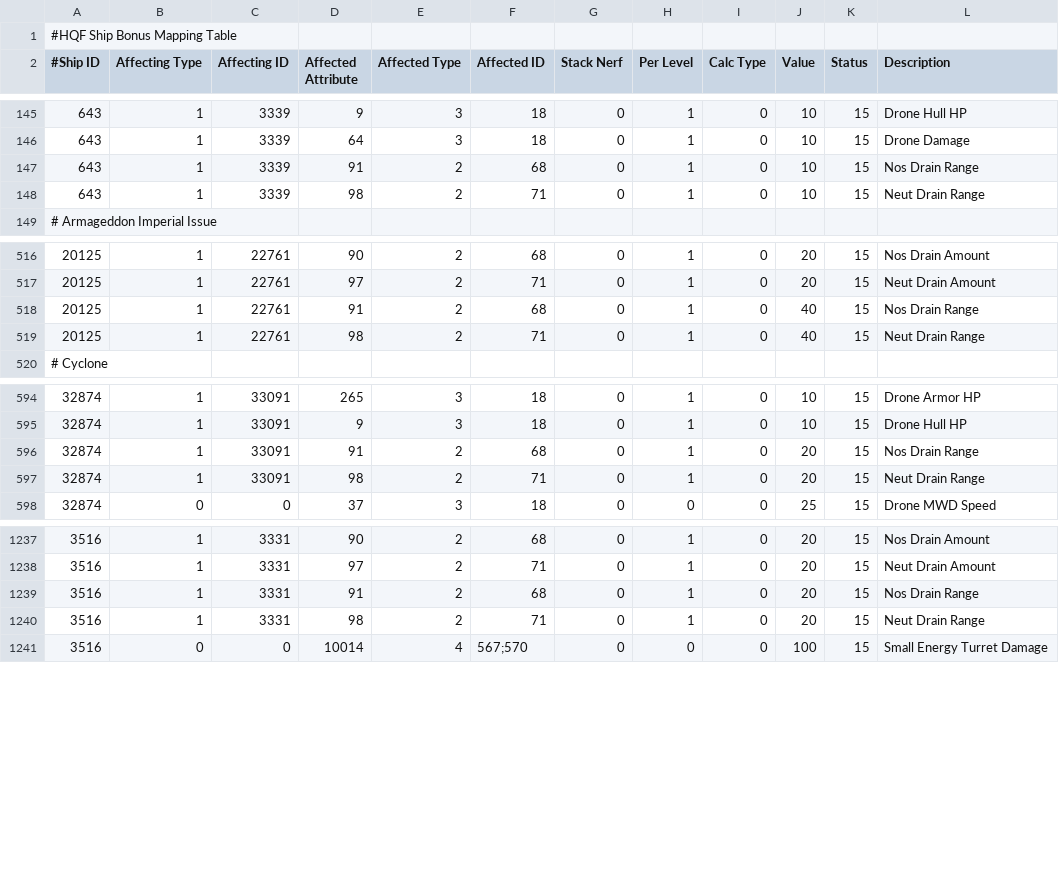
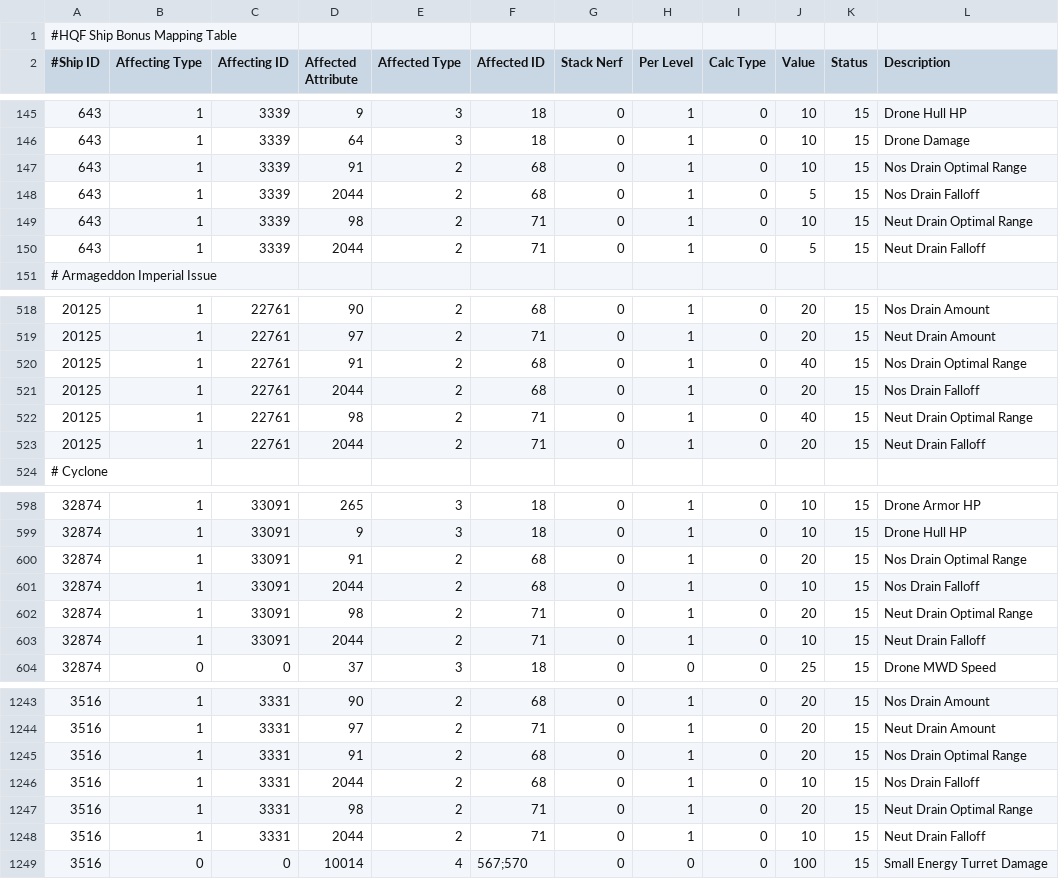
Before and after one commit to wyrlwind/EveHQ, a CSV file: EveHQ.HQF/Resources/ShipBonuses.csv, drawn as a sheet; only a part is shown, gaps mark what is left out; the diff covers the shown part only.

Commit message:
Neut & NOS range-related bonus

```diff
--- a/EveHQ.HQF/Resources/ShipBonuses.csv
+++ b/EveHQ.HQF/Resources/ShipBonuses.csv
@@ -146,4 +146,6 @@
 643,1,3339,64,3,18,0,1,0,10,15,Drone Damage
-643,1,3339,91,2,68,0,1,0,10,15,Nos Drain Range
-643,1,3339,98,2,71,0,1,0,10,15,Neut Drain Range
+643,1,3339,91,2,68,0,1,0,10,15,Nos Drain Optimal Range
+643,1,3339,2044,2,68,0,1,0,5,15,Nos Drain Falloff
+643,1,3339,98,2,71,0,1,0,10,15,Neut Drain Optimal Range
+643,1,3339,2044,2,71,0,1,0,5,15,Neut Drain Falloff
 # Armageddon Imperial Issue,,,,,,,,,,,
@@ -517,4 +519,6 @@
 20125,1,22761,97,2,71,0,1,0,20,15,Neut Drain Amount
-20125,1,22761,91,2,68,0,1,0,40,15,Nos Drain Range
-20125,1,22761,98,2,71,0,1,0,40,15,Neut Drain Range
+20125,1,22761,91,2,68,0,1,0,40,15,Nos Drain Optimal Range
+20125,1,22761,2044,2,68,0,1,0,20,15,Nos Drain Falloff
+20125,1,22761,98,2,71,0,1,0,40,15,Neut Drain Optimal Range
+20125,1,22761,2044,2,71,0,1,0,20,15,Neut Drain Falloff
 # Cyclone,,,,,,,,,,,
@@ -595,4 +599,6 @@
 32874,1,33091,9,3,18,0,1,0,10,15,Drone Hull HP
-32874,1,33091,91,2,68,0,1,0,20,15,Nos Drain Range
-32874,1,33091,98,2,71,0,1,0,20,15,Neut Drain Range
+32874,1,33091,91,2,68,0,1,0,20,15,Nos Drain Optimal Range
+32874,1,33091,2044,2,68,0,1,0,10,15,Nos Drain Falloff
+32874,1,33091,98,2,71,0,1,0,20,15,Neut Drain Optimal Range
+32874,1,33091,2044,2,71,0,1,0,10,15,Neut Drain Falloff
 32874,0,0,37,3,18,0,0,0,25,15,Drone MWD Speed
@@ -1238,4 +1244,6 @@
 3516,1,3331,97,2,71,0,1,0,20,15,Neut Drain Amount
-3516,1,3331,91,2,68,0,1,0,20,15,Nos Drain Range
-3516,1,3331,98,2,71,0,1,0,20,15,Neut Drain Range
+3516,1,3331,91,2,68,0,1,0,20,15,Nos Drain Optimal Range
+3516,1,3331,2044,2,68,0,1,0,10,15,Nos Drain Falloff
+3516,1,3331,98,2,71,0,1,0,20,15,Neut Drain Optimal Range
+3516,1,3331,2044,2,71,0,1,0,10,15,Neut Drain Falloff
 3516,0,0,10014,4,567;570,0,0,0,100,15,Small Energy Turret Damage
```
Also changed, not shown: 6 added rows and 6 edited cells elsewhere in this file.
